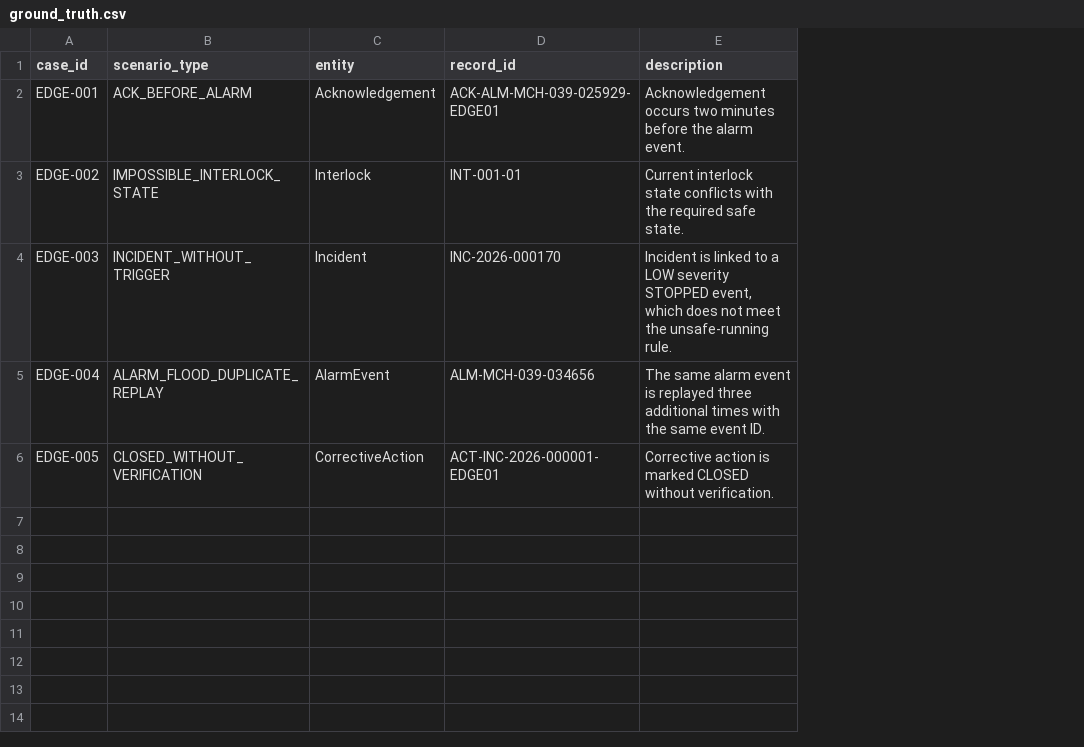
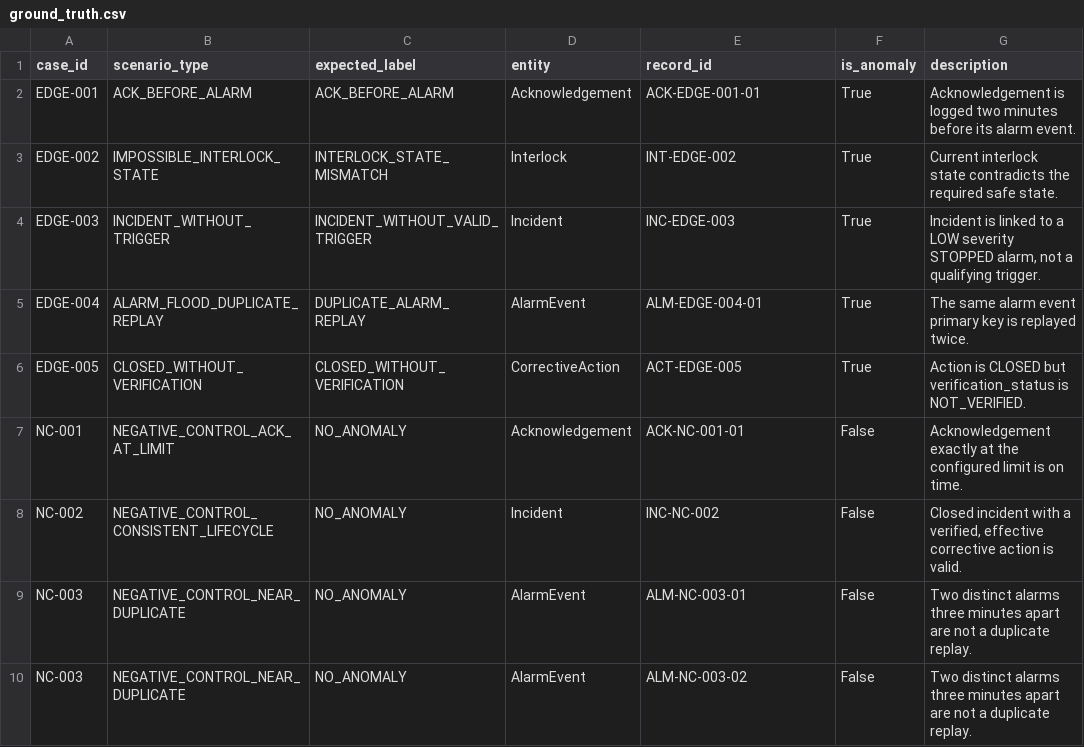
Before and after one commit to GudepuRakshitha/PlantSecureAI_YF, a CSV file: data/scenarios/ground_truth.csv, drawn as a sheet; addresses are those after the commit; the diff names each change by its address in the sheet, - before the commit and + after, or states it on an @@ line.

```diff
--- a/data/scenarios/ground_truth.csv
+++ b/data/scenarios/ground_truth.csv
+column C (expected_label), rows 2-6: ACK_BEFORE_ALARM | INTERLOCK_STATE_MISMATCH | INCIDENT_WITHOUT_VALID_TRIGGER | DUPLICATE_ALARM_REPLAY | CLOSED_WITHOUT_VERIFICATION
+column F (is_anomaly), rows 2-6: all True
-E2 (record_id): ACK-ALM-MCH-039-025929-EDGE01
+E2 (record_id): ACK-EDGE-001-01
-G2 (description): Acknowledgement occurs two minutes before the alarm event.
+G2 (description): Acknowledgement is logged two minutes before its alarm event.
-E3 (record_id): INT-001-01
+E3 (record_id): INT-EDGE-002
-G3 (description): …interlock state conflicts with the required…
+G3 (description): …interlock state contradicts the required…
-E4 (record_id): INC-2026-000170
+E4 (record_id): INC-EDGE-003
-G4 (description): …severity STOPPED event, which does not meet the unsafe-running rule.
+G4 (description): …severity STOPPED alarm, not a qualifying trigger.
-E5 (record_id): ALM-MCH-039-034656
+E5 (record_id): ALM-EDGE-004-01
-G5 (description): …alarm event is replayed three additional times with the same event ID.
+G5 (description): …alarm event primary key is replayed twice.
-E6 (record_id): ACT-INC-2026-000001-EDGE01
+E6 (record_id): ACT-EDGE-005
-G6 (description): Corrective action is marked CLOSED without verification.
+G6 (description): Action is CLOSED but verification_status is NOT_VERIFIED.
+row 7: NC-001 | NEGATIVE_CONTROL_ACK_AT_LIMIT | NO_ANOMALY | Acknowledgement | ACK-NC-001-01 | False | Acknowledgement exactly at the configured limit is on time.
+row 8: NC-002 | NEGATIVE_CONTROL_CONSISTENT_LIFECYCLE | NO_ANOMALY | Incident | INC-NC-002 | False | Closed incident with a verified, effective corrective action is valid.
+row 9: NC-003 | NEGATIVE_CONTROL_NEAR_DUPLICATE | NO_ANOMALY | AlarmEvent | ALM-NC-003-01 | False | Two distinct alarms three minutes apart are not a duplicate replay.
+row 10: NC-003 | NEGATIVE_CONTROL_NEAR_DUPLICATE | NO_ANOMALY | AlarmEvent | ALM-NC-003-02 | False | Two distinct alarms three minutes apart are not a duplicate replay.
```
Also changed, not shown: data/corrective_actions.csv, data/incidents.csv, 57 other files.
